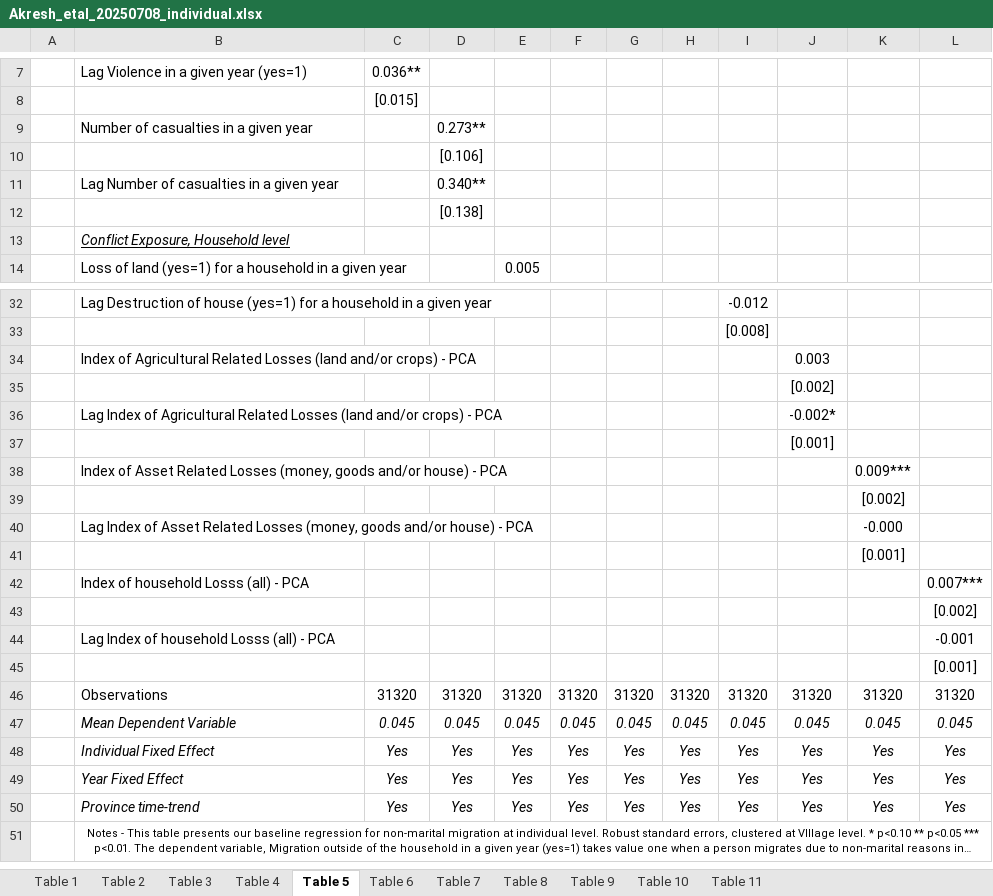
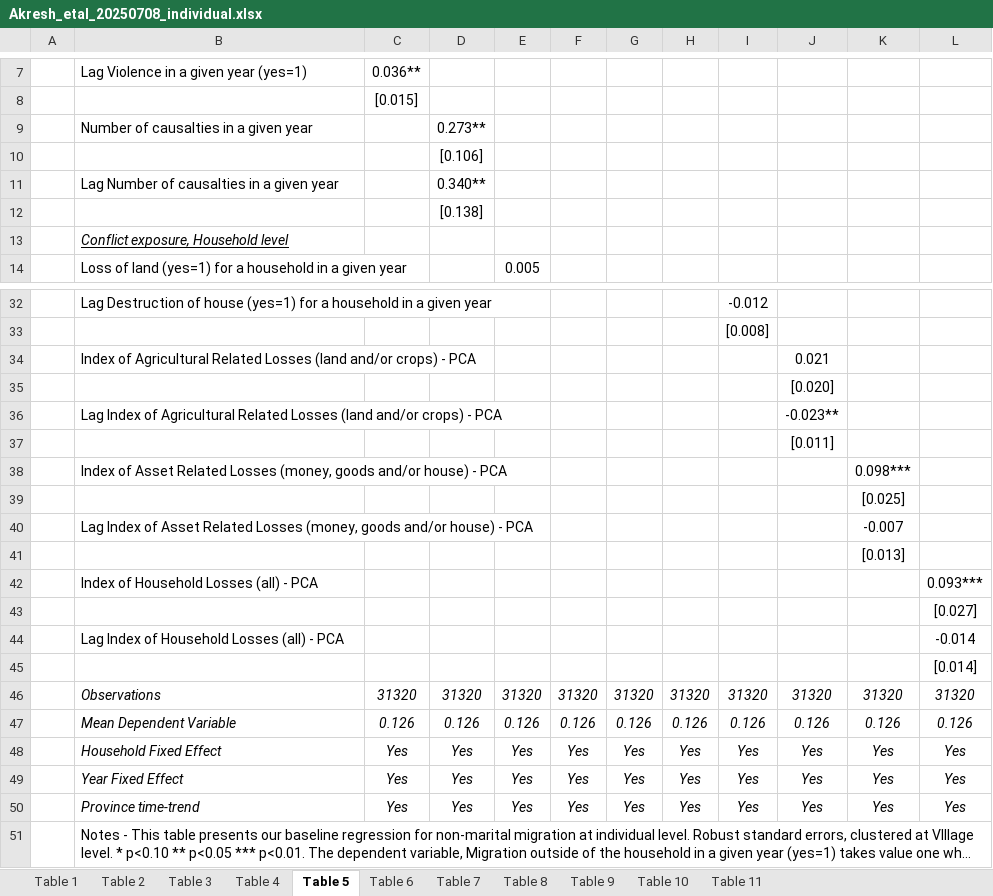
Before and after one commit to loveraste/household_structure_burundi, an Excel workbook: out/Akresh_etal_20250708_individual.xlsx, sheet Table 5, drawn as a sheet; only a part is shown, gaps mark what is left out; long unchanged cells end in …; values as stored, in another font and other column widths than the file's, no borders; removed rows and columns are numbered as before the commit, all else as after; the diff covers the shown part only; the diff names each change by its address in the sheet, - before the commit and + after, or states it on an @@ line.

```diff
--- a/out/Akresh_etal_20250708_individual.xlsx (sheet Table 5)
+++ b/out/Akresh_etal_20250708_individual.xlsx (sheet Table 5)
-B9: Number of casualties in a given year
+B9: Number of causalties in a given year
-B11: Lag Number of casualties in a given year
+B11: Lag Number of causalties in a given year
-B13: Conflict Exposure, Household level
+B13: Conflict exposure, Household level
-J34: 0.003
+J34: 0.021
-J35: [0.002]
+J35: [0.020]
-J36: -0.002*
+J36: -0.023**
-J37: [0.001]
+J37: [0.011]
-K38: 0.009***
+K38: 0.098***
-K39: [0.002]
+K39: [0.025]
-K40: -0.000
+K40: -0.007
-K41: [0.001]
+K41: [0.013]
-B42: Index of household Losss (all) - PCA
+B42: Index of Household Losses (all) - PCA
-L42: 0.007***
+L42: 0.093***
-L43: [0.002]
+L43: [0.027]
-row 44:  | Lag Index of household Losss (all) - PCA |  |  |  |  |  |  |  |  |  | -0.001
+row 44:  | Lag Index of Household Losses (all) - PCA |  |  |  |  |  |  |  |  |  | -0.014
-L45: [0.001]
+L45: [0.014]
-B46:L46 italic: off
+B46:L46 italic: on
-row 47:  | Mean Dependent Variable | 0.045 | 0.045 | 0.045 | 0.045 | 0.045 | 0.045 | 0.045 | 0.045 | 0.045 | 0.045
+row 47:  | Mean Dependent Variable | 0.126 | 0.126 | 0.126 | 0.126 | 0.126 | 0.126 | 0.126 | 0.126 | 0.126 | 0.126
-B48: Individual Fixed Effect
+B48: Household Fixed Effect
@@ B51 text size: larger, alignment: center → left @@
```
Also changed, not shown: 1 edited cell elsewhere in this sheet, sheet Table 6, sheet Table 11, sheet Table 10, sheet Table 8, sheet Table 9, sheet Table 2, 4 more sheets, formulas that keep their value, out/Akresh_etal_20250708_household.xlsx, replication_progress.xlsx, 13 other files.
